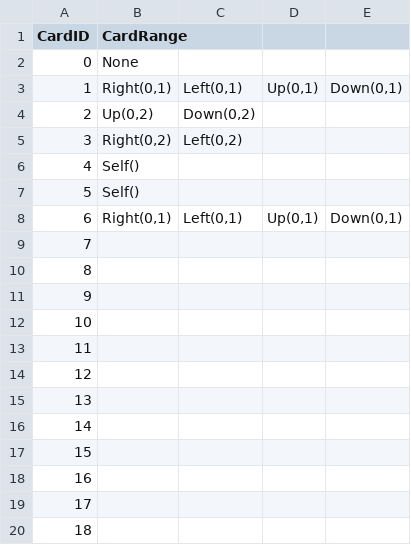
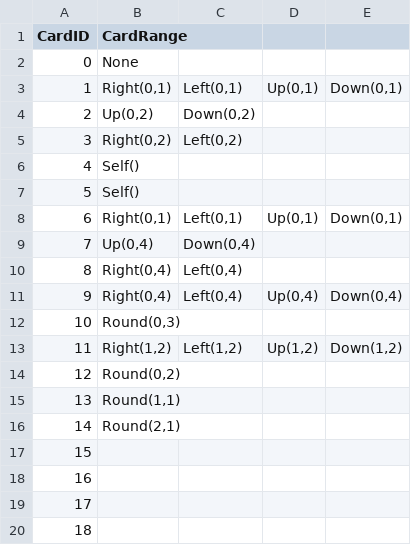
Before and after one commit to tw3333/BoardBattle, a CSV file: ManagedDxlGame/csv/card/LoadCardRange2.csv, drawn as a sheet; only a part is shown.

```diff
--- a/ManagedDxlGame/csv/card/LoadCardRange2.csv
+++ b/ManagedDxlGame/csv/card/LoadCardRange2.csv
@@ -8,10 +8,10 @@ CardID,CardRange,,,
 6,"Right(0,1)","Left(0,1)","Up(0,1)","Down(0,1)"
-7,,,,
-8,,,,
-9,,,,
-10,,,,
-11,,,,
-12,,,,
-13,,,,
-14,,,,
+7,"Up(0,4)","Down(0,4)",,
+8,"Right(0,4)","Left(0,4)",,
+9,"Right(0,4)","Left(0,4)","Up(0,4)","Down(0,4)"
+10,"Round(0,3)",,,
+11,"Right(1,2)","Left(1,2)","Up(1,2)","Down(1,2)"
+12,"Round(0,2)",,,
+13,"Round(1,1)",,,
+14,"Round(2,1)",,,
 15,,,,
```
Also changed, not shown: 13 other files.
